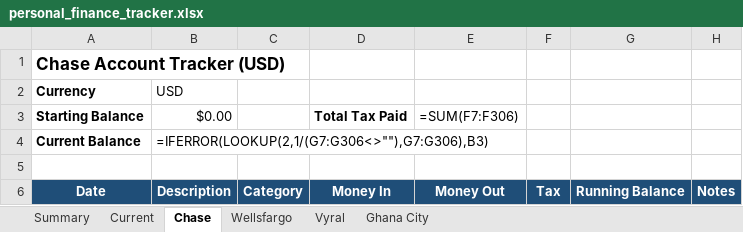
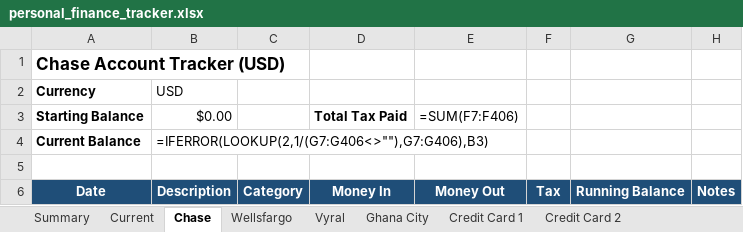
Before and after one commit to samkafs/skk, an Excel workbook: personal_finance_tracker.xlsx, sheet Chase, drawn as a sheet; only a part is shown; values as stored, in another font and other column widths than the file's, no borders; formulas without a stored value are shown as written; the diff covers the shown part only; the diff names each change by its address in the sheet, - before the commit and + after, or states it on an @@ line.

```diff
--- a/personal_finance_tracker.xlsx (sheet Chase)
+++ b/personal_finance_tracker.xlsx (sheet Chase)
+sheet tab: Credit Card 1
+sheet tab: Credit Card 2
-E3: =SUM(F7:F306)
+E3: =SUM(F7:F406)
-B4 (USD): =IFERROR(LOOKUP(2,1/(G7:G306<>""),G7:G306),B3)
+B4 (USD): =IFERROR(LOOKUP(2,1/(G7:G406<>""),G7:G406),B3)
```
Also changed, not shown: 100 added rows elsewhere in this sheet, sheet Vyral, sheet Current, sheet Wellsfargo, sheet Ghana City, sheet Summary.
